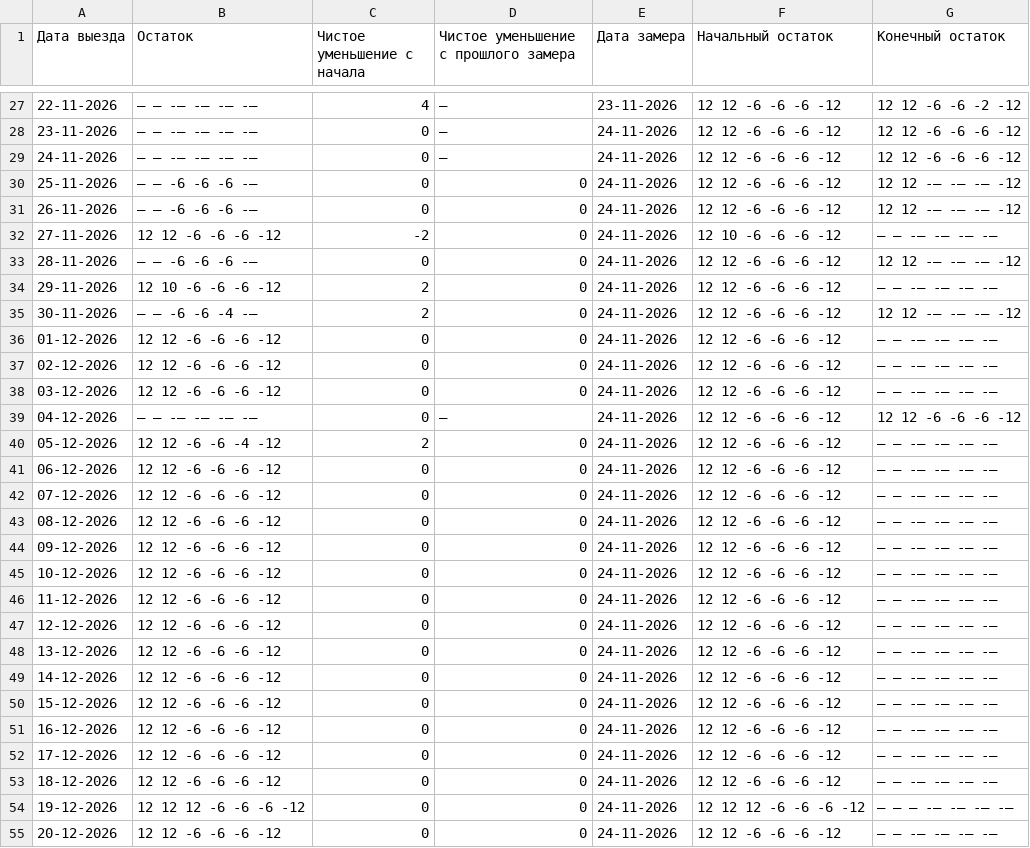
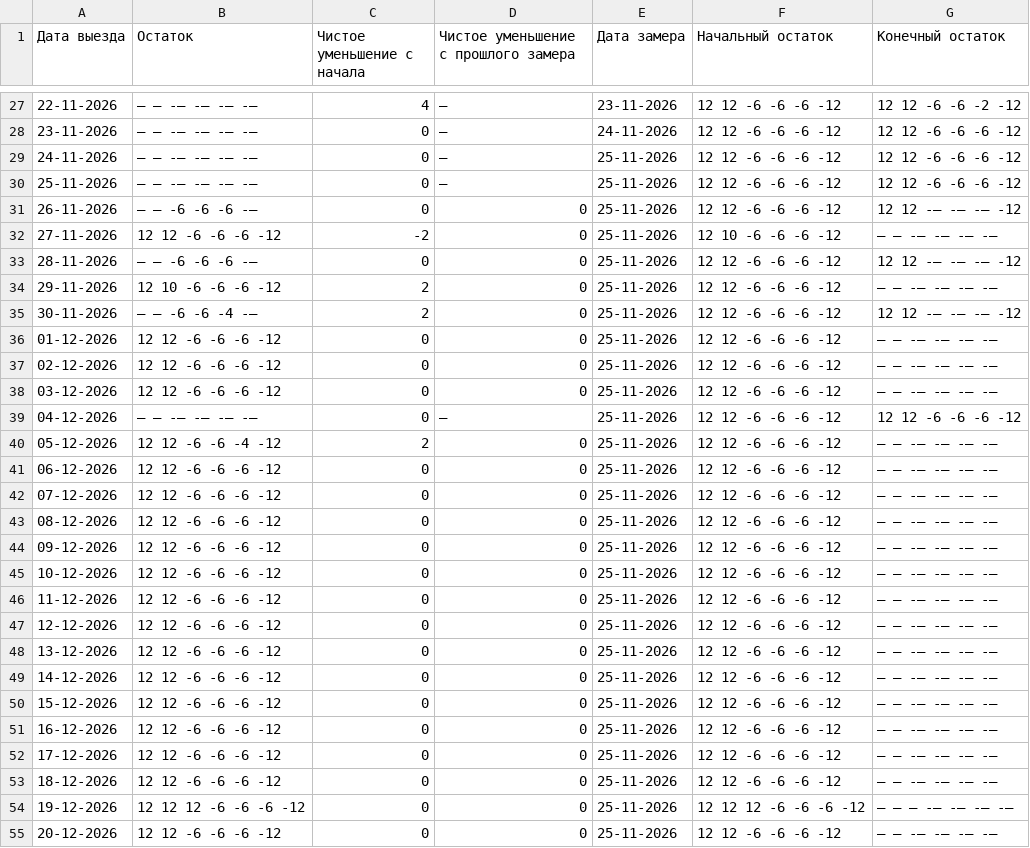
Before and after one commit to AntonioSkin/tripster-visitors-monitor, a CSV file: data/calendar_history/yulia/summary.csv, drawn as a sheet; only a part is shown, gaps mark what is left out; the diff covers the shown part only.

```diff
--- a/data/calendar_history/yulia/summary.csv
+++ b/data/calendar_history/yulia/summary.csv
@@ -28,28 +28,28 @@
 23-11-2026,— — -— -— -— -—,0,—,24-11-2026,12 12 -6 -6 -6 -12,12 12 -6 -6 -6 -12
-24-11-2026,— — -— -— -— -—,0,—,24-11-2026,12 12 -6 -6 -6 -12,12 12 -6 -6 -6 -12
-25-11-2026,— — -6 -6 -6 -—,0,0,24-11-2026,12 12 -6 -6 -6 -12,12 12 -— -— -— -12
-26-11-2026,— — -6 -6 -6 -—,0,0,24-11-2026,12 12 -6 -6 -6 -12,12 12 -— -— -— -12
-27-11-2026,12 12 -6 -6 -6 -12,-2,0,24-11-2026,12 10 -6 -6 -6 -12,— — -— -— -— -—
-28-11-2026,— — -6 -6 -6 -—,0,0,24-11-2026,12 12 -6 -6 -6 -12,12 12 -— -— -— -12
-29-11-2026,12 10 -6 -6 -6 -12,2,0,24-11-2026,12 12 -6 -6 -6 -12,— — -— -— -— -—
-30-11-2026,— — -6 -6 -4 -—,2,0,24-11-2026,12 12 -6 -6 -6 -12,12 12 -— -— -— -12
-01-12-2026,12 12 -6 -6 -6 -12,0,0,24-11-2026,12 12 -6 -6 -6 -12,— — -— -— -— -—
-02-12-2026,12 12 -6 -6 -6 -12,0,0,24-11-2026,12 12 -6 -6 -6 -12,— — -— -— -— -—
-03-12-2026,12 12 -6 -6 -6 -12,0,0,24-11-2026,12 12 -6 -6 -6 -12,— — -— -— -— -—
-04-12-2026,— — -— -— -— -—,0,—,24-11-2026,12 12 -6 -6 -6 -12,12 12 -6 -6 -6 -12
-05-12-2026,12 12 -6 -6 -4 -12,2,0,24-11-2026,12 12 -6 -6 -6 -12,— — -— -— -— -—
-06-12-2026,12 12 -6 -6 -6 -12,0,0,24-11-2026,12 12 -6 -6 -6 -12,— — -— -— -— -—
-07-12-2026,12 12 -6 -6 -6 -12,0,0,24-11-2026,12 12 -6 -6 -6 -12,— — -— -— -— -—
-08-12-2026,12 12 -6 -6 -6 -12,0,0,24-11-2026,12 12 -6 -6 -6 -12,— — -— -— -— -—
-09-12-2026,12 12 -6 -6 -6 -12,0,0,24-11-2026,12 12 -6 -6 -6 -12,— — -— -— -— -—
-10-12-2026,12 12 -6 -6 -6 -12,0,0,24-11-2026,12 12 -6 -6 -6 -12,— — -— -— -— -—
-11-12-2026,12 12 -6 -6 -6 -12,0,0,24-11-2026,12 12 -6 -6 -6 -12,— — -— -— -— -—
-12-12-2026,12 12 -6 -6 -6 -12,0,0,24-11-2026,12 12 -6 -6 -6 -12,— — -— -— -— -—
-13-12-2026,12 12 -6 -6 -6 -12,0,0,24-11-2026,12 12 -6 -6 -6 -12,— — -— -— -— -—
-14-12-2026,12 12 -6 -6 -6 -12,0,0,24-11-2026,12 12 -6 -6 -6 -12,— — -— -— -— -—
-15-12-2026,12 12 -6 -6 -6 -12,0,0,24-11-2026,12 12 -6 -6 -6 -12,— — -— -— -— -—
-16-12-2026,12 12 -6 -6 -6 -12,0,0,24-11-2026,12 12 -6 -6 -6 -12,— — -— -— -— -—
-17-12-2026,12 12 -6 -6 -6 -12,0,0,24-11-2026,12 12 -6 -6 -6 -12,— — -— -— -— -—
-18-12-2026,12 12 -6 -6 -6 -12,0,0,24-11-2026,12 12 -6 -6 -6 -12,— — -— -— -— -—
-19-12-2026,12 12 12 -6 -6 -6 -12,0,0,24-11-2026,12 12 12 -6 -6 -6 -12,— — — -— -— -— -—
-20-12-2026,12 12 -6 -6 -6 -12,0,0,24-11-2026,12 12 -6 -6 -6 -12,— — -— -— -— -—
+24-11-2026,— — -— -— -— -—,0,—,25-11-2026,12 12 -6 -6 -6 -12,12 12 -6 -6 -6 -12
+25-11-2026,— — -— -— -— -—,0,—,25-11-2026,12 12 -6 -6 -6 -12,12 12 -6 -6 -6 -12
+26-11-2026,— — -6 -6 -6 -—,0,0,25-11-2026,12 12 -6 -6 -6 -12,12 12 -— -— -— -12
+27-11-2026,12 12 -6 -6 -6 -12,-2,0,25-11-2026,12 10 -6 -6 -6 -12,— — -— -— -— -—
+28-11-2026,— — -6 -6 -6 -—,0,0,25-11-2026,12 12 -6 -6 -6 -12,12 12 -— -— -— -12
+29-11-2026,12 10 -6 -6 -6 -12,2,0,25-11-2026,12 12 -6 -6 -6 -12,— — -— -— -— -—
+30-11-2026,— — -6 -6 -4 -—,2,0,25-11-2026,12 12 -6 -6 -6 -12,12 12 -— -— -— -12
+01-12-2026,12 12 -6 -6 -6 -12,0,0,25-11-2026,12 12 -6 -6 -6 -12,— — -— -— -— -—
+02-12-2026,12 12 -6 -6 -6 -12,0,0,25-11-2026,12 12 -6 -6 -6 -12,— — -— -— -— -—
+03-12-2026,12 12 -6 -6 -6 -12,0,0,25-11-2026,12 12 -6 -6 -6 -12,— — -— -— -— -—
+04-12-2026,— — -— -— -— -—,0,—,25-11-2026,12 12 -6 -6 -6 -12,12 12 -6 -6 -6 -12
+05-12-2026,12 12 -6 -6 -4 -12,2,0,25-11-2026,12 12 -6 -6 -6 -12,— — -— -— -— -—
+06-12-2026,12 12 -6 -6 -6 -12,0,0,25-11-2026,12 12 -6 -6 -6 -12,— — -— -— -— -—
+07-12-2026,12 12 -6 -6 -6 -12,0,0,25-11-2026,12 12 -6 -6 -6 -12,— — -— -— -— -—
+08-12-2026,12 12 -6 -6 -6 -12,0,0,25-11-2026,12 12 -6 -6 -6 -12,— — -— -— -— -—
+09-12-2026,12 12 -6 -6 -6 -12,0,0,25-11-2026,12 12 -6 -6 -6 -12,— — -— -— -— -—
+10-12-2026,12 12 -6 -6 -6 -12,0,0,25-11-2026,12 12 -6 -6 -6 -12,— — -— -— -— -—
+11-12-2026,12 12 -6 -6 -6 -12,0,0,25-11-2026,12 12 -6 -6 -6 -12,— — -— -— -— -—
+12-12-2026,12 12 -6 -6 -6 -12,0,0,25-11-2026,12 12 -6 -6 -6 -12,— — -— -— -— -—
+13-12-2026,12 12 -6 -6 -6 -12,0,0,25-11-2026,12 12 -6 -6 -6 -12,— — -— -— -— -—
+14-12-2026,12 12 -6 -6 -6 -12,0,0,25-11-2026,12 12 -6 -6 -6 -12,— — -— -— -— -—
+15-12-2026,12 12 -6 -6 -6 -12,0,0,25-11-2026,12 12 -6 -6 -6 -12,— — -— -— -— -—
+16-12-2026,12 12 -6 -6 -6 -12,0,0,25-11-2026,12 12 -6 -6 -6 -12,— — -— -— -— -—
+17-12-2026,12 12 -6 -6 -6 -12,0,0,25-11-2026,12 12 -6 -6 -6 -12,— — -— -— -— -—
+18-12-2026,12 12 -6 -6 -6 -12,0,0,25-11-2026,12 12 -6 -6 -6 -12,— — -— -— -— -—
+19-12-2026,12 12 12 -6 -6 -6 -12,0,0,25-11-2026,12 12 12 -6 -6 -6 -12,— — — -— -— -— -—
+20-12-2026,12 12 -6 -6 -6 -12,0,0,25-11-2026,12 12 -6 -6 -6 -12,— — -— -— -— -—
```
Also changed, not shown: 1 added row and 152 edited cells elsewhere in this file, data/calendar_history/51192/summary.csv, data/calendar_history/53900/summary.csv, 24 other files.
